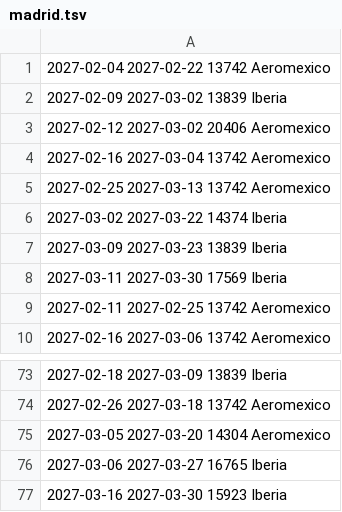
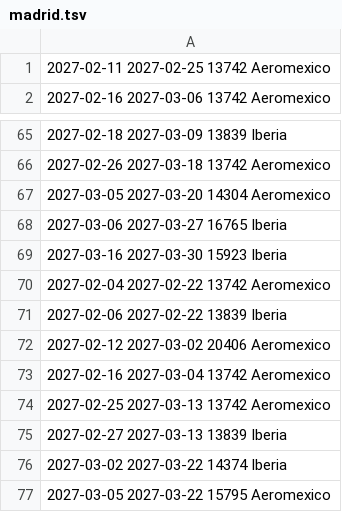
Before and after one commit to franciscojma97/vuelo-alerta, a TSV file: estado/madrid.tsv, drawn as a sheet; only a part is shown, gaps mark what is left out.

```diff
--- a/estado/madrid.tsv
+++ b/estado/madrid.tsv
@@ -1,9 +1 @@
-2027-02-04 2027-02-22 13742 Aeromexico
-2027-02-09 2027-03-02 13839 Iberia
-2027-02-12 2027-03-02 20406 Aeromexico
-2027-02-16 2027-03-04 13742 Aeromexico
-2027-02-25 2027-03-13 13742 Aeromexico
-2027-03-02 2027-03-22 14374 Iberia
-2027-03-09 2027-03-23 13839 Iberia
-2027-03-11 2027-03-30 17569 Iberia
 2027-02-11 2027-02-25 13742 Aeromexico
@@ -77 +69,9 @@
 2027-03-16 2027-03-30 15923 Iberia
+2027-02-04 2027-02-22 13742 Aeromexico
+2027-02-06 2027-02-22 13839 Iberia
+2027-02-12 2027-03-02 20406 Aeromexico
+2027-02-16 2027-03-04 13742 Aeromexico
+2027-02-25 2027-03-13 13742 Aeromexico
+2027-02-27 2027-03-13 13839 Iberia
+2027-03-02 2027-03-22 14374 Iberia
+2027-03-05 2027-03-22 15795 Aeromexico
```
Also changed, not shown: 2 other files.
